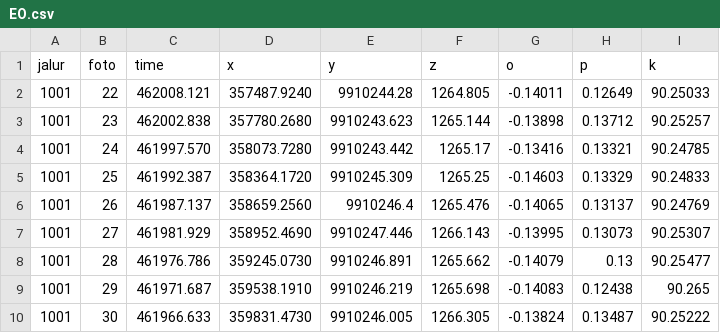
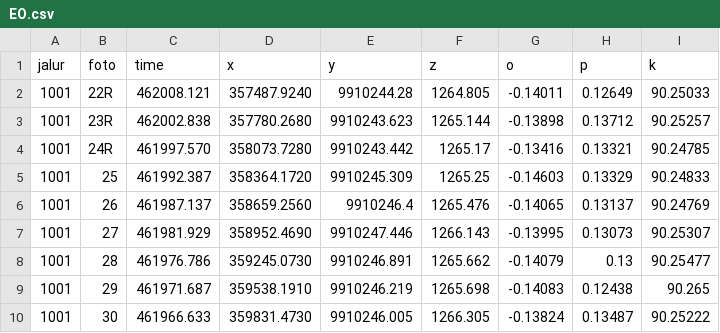
Before and after one commit to aldinorizaldy/SAIFUL, a CSV file: EO.csv, drawn as a sheet; only a part is shown.

Commit message:
Update EO.csv

```diff
--- a/EO.csv
+++ b/EO.csv
@@ -1,5 +1,5 @@
 jalur,foto,time,x,y,z,o,p,k
-1001,22,462008.121,357487.9240,9910244.28,1264.805,-0.14011,0.12649,90.25033
-1001,23,462002.838,357780.2680,9910243.623,1265.144,-0.13898,0.13712,90.25257
-1001,24,461997.570,358073.7280,9910243.442,1265.17,-0.13416,0.13321,90.24785
+1001,22R,462008.121,357487.9240,9910244.28,1264.805,-0.14011,0.12649,90.25033
+1001,23R,462002.838,357780.2680,9910243.623,1265.144,-0.13898,0.13712,90.25257
+1001,24R,461997.570,358073.7280,9910243.442,1265.17,-0.13416,0.13321,90.24785
 1001,25,461992.387,358364.1720,9910245.309,1265.25,-0.14603,0.13329,90.24833
```
